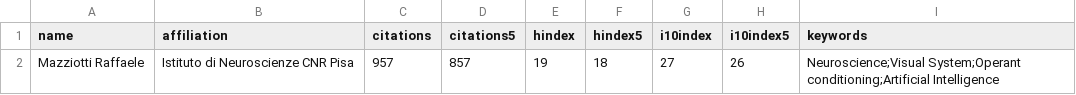
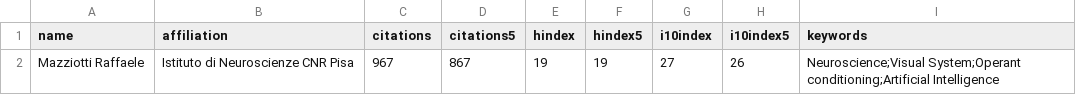
Before and after one commit to raffaelemazziotti/RM_info, a CSV file: data/scholar_author_info.csv, drawn as a sheet.

Commit message:
Automated weekly data refresh

```diff
--- a/data/scholar_author_info.csv
+++ b/data/scholar_author_info.csv
@@ -1,2 +1,2 @@
 name,affiliation,citations,citations5,hindex,hindex5,i10index,i10index5,keywords
-Mazziotti Raffaele,Istituto di Neuroscienze CNR Pisa,957,857,19,18,27,26,Neuroscience;Visual System;Operant conditioning;Artificial Intelligence
+Mazziotti Raffaele,Istituto di Neuroscienze CNR Pisa,967,867,19,19,27,26,Neuroscience;Visual System;Operant conditioning;Artificial Intelligence
```
Also changed, not shown: 3 other files.
